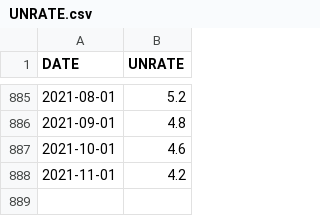
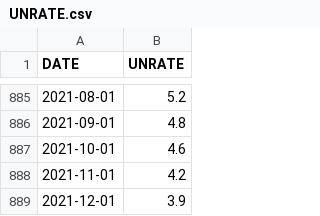
Before and after one commit to Haydenlee2024/altdata, a CSV file: UNRATE.csv, drawn as a sheet; only a part is shown, gaps mark what is left out.

Commit message:
Update UNRATE.csv

```diff
--- a/UNRATE.csv
+++ b/UNRATE.csv
@@ -888 +888,2 @@ DATE,UNRATE
 2021-11-01,4.2
+2021-12-01,3.9
```
